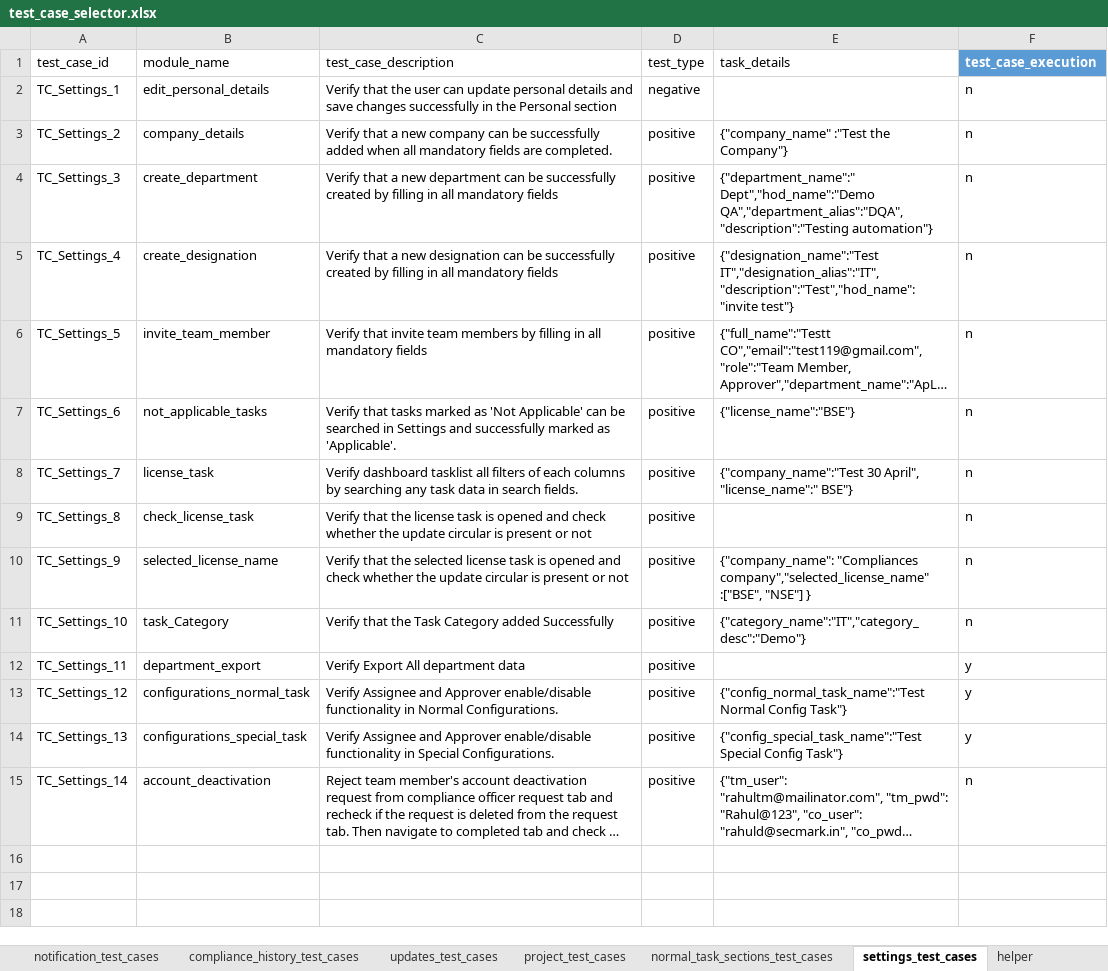
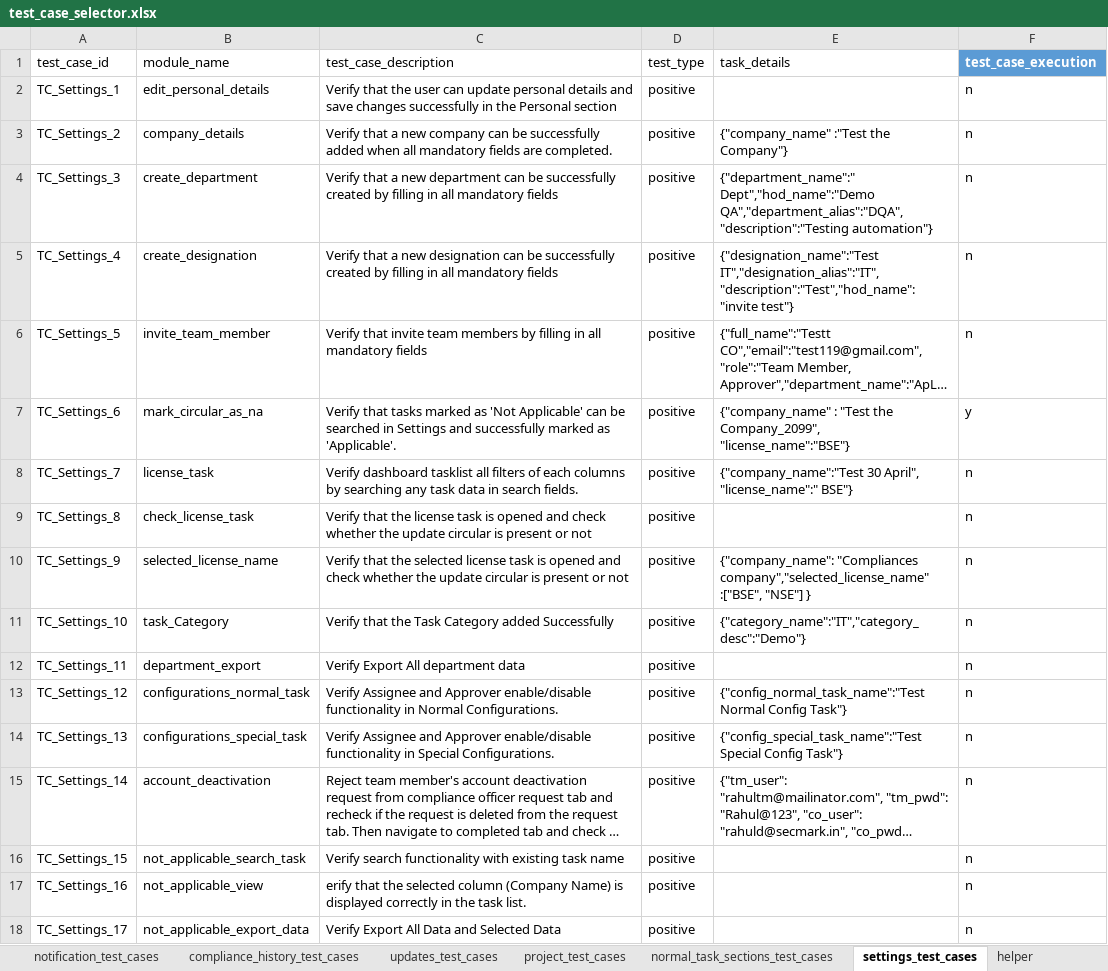
Before and after one commit to Bhavani-8/bhavani, an Excel workbook: data/test_case_selector.xlsx, sheet settings_test_cases, drawn as a sheet; long unchanged cells end in …; values as stored, in another font and other column widths than the file's, no borders; table styles not drawn; the diff names each change by its address in the sheet, - before the commit and + after, or states it on an @@ line.

Commit message:
normal task

```diff
--- a/data/test_case_selector.xlsx (sheet settings_test_cases)
+++ b/data/test_case_selector.xlsx (sheet settings_test_cases)
-D2 (test_type): negative
+D2 (test_type): positive
-B7 (module_name): not_applicable_tasks
+B7 (module_name): mark_circular_as_na
-E7 (task_details): {"license_name":"BSE"}
+E7 (task_details): {"company_name" : "Test the Company_2099", "license_name":"BSE"}
-F7 (test_case_execution): n
+F7 (test_case_execution): y
-F12:F14 (test_case_execution): y
+F12:F14 (test_case_execution): n
+row 16: TC_Settings_15 | not_applicable_search_task | Verify search functionality with existing task name | positive |  | n
+row 17: TC_Settings_16 | not_applicable_view | erify that the selected column (Company Name) is displayed correctly in the task list. | positive |  | n
+row 18: TC_Settings_17 | not_applicable_export_data | Verify Export All Data and Selected Data | positive |  | n
```
Also changed, not shown: sheet special_dashboard_test_cases, sheet dashboard_test_cases, sheet add_task_test_cases, sheet special_add_task_test_cases, sheet compliance_history_test_cases, sheet test_details, 26 other files.
